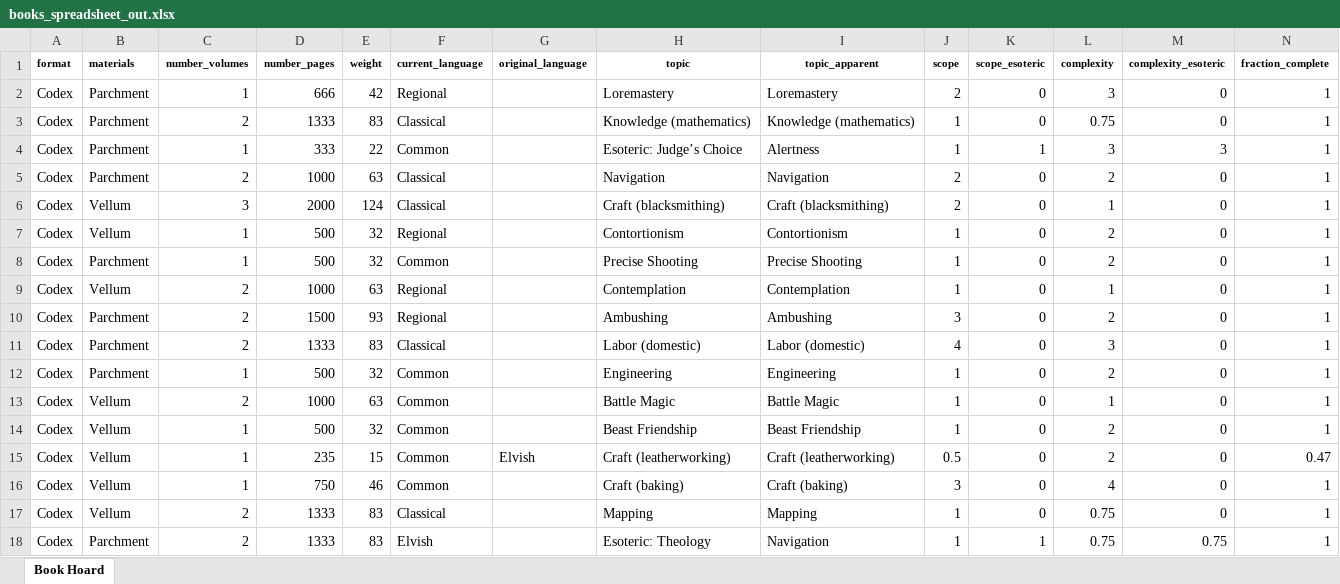
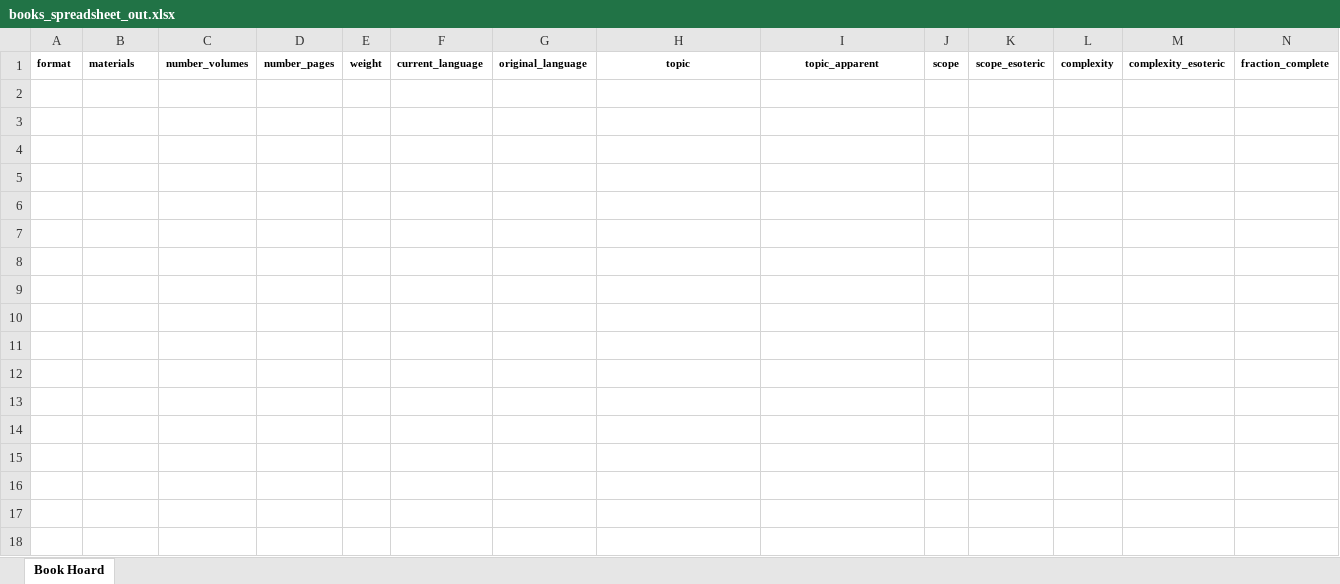
Before and after one commit to glsmith7/fantasy_books, an Excel workbook: books_spreadsheet_out.xlsx, sheet Book Hoard, drawn as a sheet; only a part is shown; values as stored, in another font and other column widths than the file's, no borders; rows hold the shown columns only; the diff names each change by its address in the sheet, - before the commit and + after, or states it on an @@ line.

```diff
--- a/books_spreadsheet_out.xlsx (sheet Book Hoard)
+++ b/books_spreadsheet_out.xlsx (sheet Book Hoard)
-row 2: Codex | Parchment | 1 | 666 | 42 | Regional |  | Loremastery | Loremastery | 2 | 0 | 3 | 0 | 1
-row 3: Codex | Parchment | 2 | 1333 | 83 | Classical |  | Knowledge (mathematics) | Knowledge (mathematics) | 1 | 0 | 0.75 | 0 | 1
-row 4: Codex | Parchment | 1 | 333 | 22 | Common |  | Esoteric: Judge’s Choice | Alertness | 1 | 1 | 3 | 3 | 1
-row 5: Codex | Parchment | 2 | 1000 | 63 | Classical |  | Navigation | Navigation | 2 | 0 | 2 | 0 | 1
-row 6: Codex | Vellum | 3 | 2000 | 124 | Classical |  | Craft (blacksmithing) | Craft (blacksmithing) | 2 | 0 | 1 | 0 | 1
-row 7: Codex | Vellum | 1 | 500 | 32 | Regional |  | Contortionism | Contortionism | 1 | 0 | 2 | 0 | 1
-row 8: Codex | Parchment | 1 | 500 | 32 | Common |  | Precise Shooting | Precise Shooting | 1 | 0 | 2 | 0 | 1
-row 9: Codex | Vellum | 2 | 1000 | 63 | Regional |  | Contemplation | Contemplation | 1 | 0 | 1 | 0 | 1
-row 10: Codex | Parchment | 2 | 1500 | 93 | Regional |  | Ambushing | Ambushing | 3 | 0 | 2 | 0 | 1
-row 11: Codex | Parchment | 2 | 1333 | 83 | Classical |  | Labor (domestic) | Labor (domestic) | 4 | 0 | 3 | 0 | 1
-row 12: Codex | Parchment | 1 | 500 | 32 | Common |  | Engineering | Engineering | 1 | 0 | 2 | 0 | 1
-row 13: Codex | Vellum | 2 | 1000 | 63 | Common |  | Battle Magic | Battle Magic | 1 | 0 | 1 | 0 | 1
-row 14: Codex | Vellum | 1 | 500 | 32 | Common |  | Beast Friendship | Beast Friendship | 1 | 0 | 2 | 0 | 1
-row 15: Codex | Vellum | 1 | 235 | 15 | Common | Elvish | Craft (leatherworking) | Craft (leatherworking) | 0.5 | 0 | 2 | 0 | 0.47
-row 16: Codex | Vellum | 1 | 750 | 46 | Common |  | Craft (baking) | Craft (baking) | 3 | 0 | 4 | 0 | 1
-row 17: Codex | Vellum | 2 | 1333 | 83 | Classical |  | Mapping | Mapping | 1 | 0 | 0.75 | 0 | 1
-row 18: Codex | Parchment | 2 | 1333 | 83 | Elvish |  | Esoteric: Theology | Navigation | 1 | 1 | 0.75 | 0.75 | 1
```
Also changed, not shown: 2 other files.
